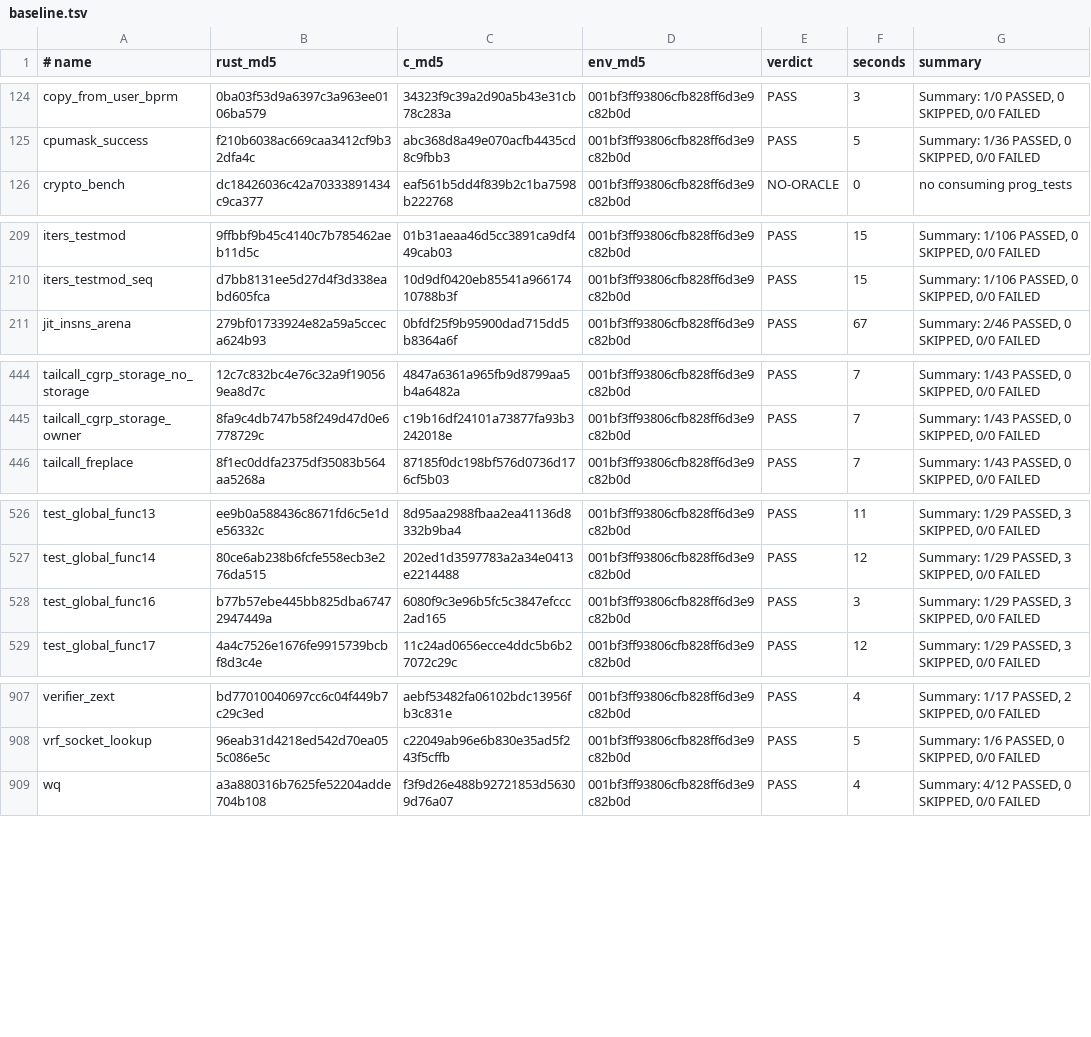
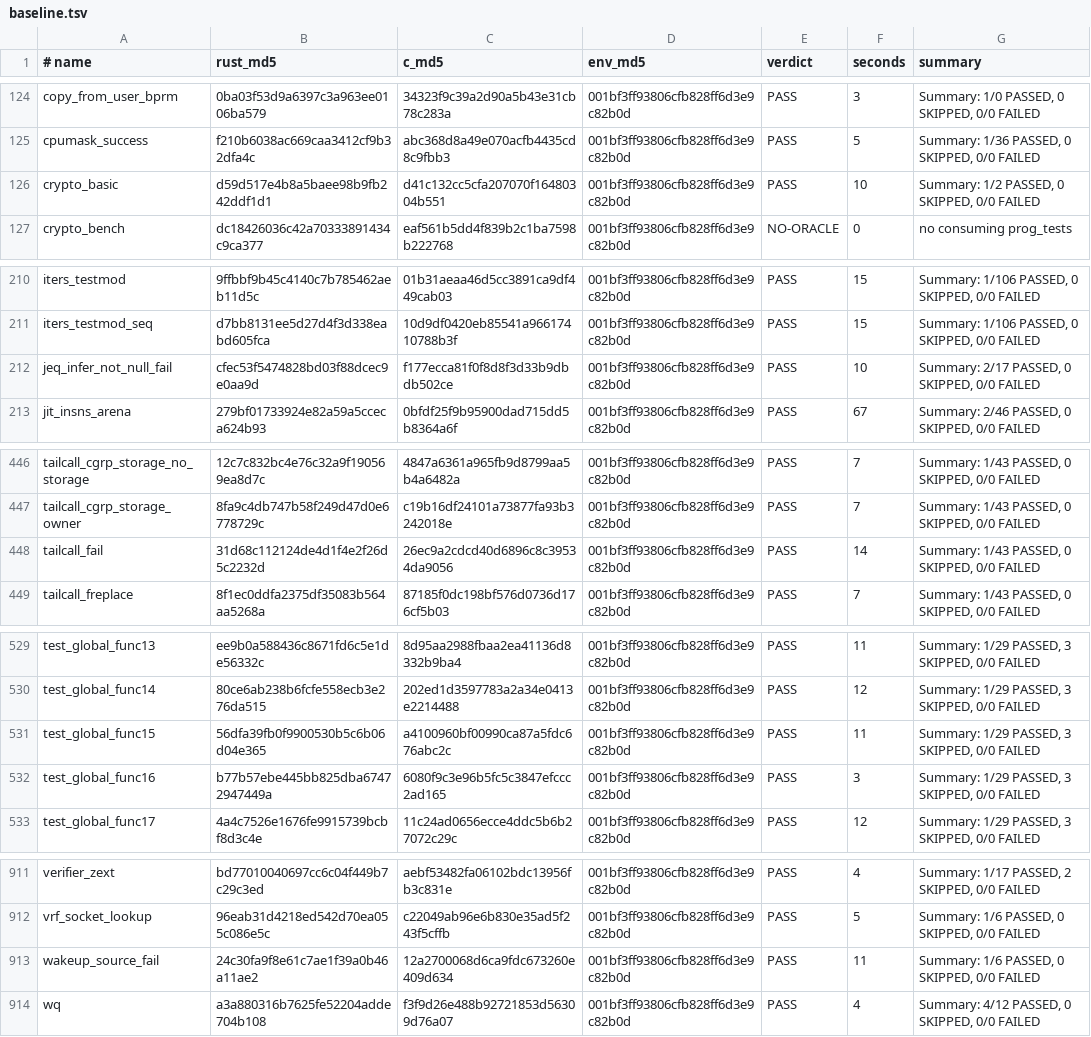
Before and after one commit to prozak/rust-selftests, a TSV file: qemu/gate/baseline.tsv, drawn as a sheet; only a part is shown, gaps mark what is left out; the diff names each change by its address in the sheet, - before the commit and + after, or states it on an @@ line.

```diff
--- a/qemu/gate/baseline.tsv
+++ b/qemu/gate/baseline.tsv
+row 126: crypto_basic | d59d517e4b8a5baee98b9fb242ddf1d1 | d41c132cc5cfa207070f16480304b551 | 001bf3ff93806cfb828ff6d3e9c82b0d | PASS | 10 | Summary: 1/2 PASSED, 0 SKIPPED, 0/0 FAILED
+row 212: jeq_infer_not_null_fail | cfec53f5474828bd03f88dcec9e0aa9d | f177ecca81f0f8d8f3d33b9dbdb502ce | 001bf3ff93806cfb828ff6d3e9c82b0d | PASS | 10 | Summary: 2/17 PASSED, 0 SKIPPED, 0/0 FAILED
+row 448: tailcall_fail | 31d68c112124de4d1f4e2f26d5c2232d | 26ec9a2cdcd40d6896c8c39534da9056 | 001bf3ff93806cfb828ff6d3e9c82b0d | PASS | 14 | Summary: 1/43 PASSED, 0 SKIPPED, 0/0 FAILED
+row 531: test_global_func15 | 56dfa39fb0f9900530b5c6b06d04e365 | a4100960bf00990ca87a5fdc676abc2c | 001bf3ff93806cfb828ff6d3e9c82b0d | PASS | 11 | Summary: 1/29 PASSED, 3 SKIPPED, 0/0 FAILED
+row 913: wakeup_source_fail | 24c30fa9f8e61c7ae1f39a0b46a11ae2 | 12a2700068d6ca9fdc673260e409d634 | 001bf3ff93806cfb828ff6d3e9c82b0d | PASS | 11 | Summary: 1/6 PASSED, 0 SKIPPED, 0/0 FAILED
```
Also changed, not shown: 5 other files.
